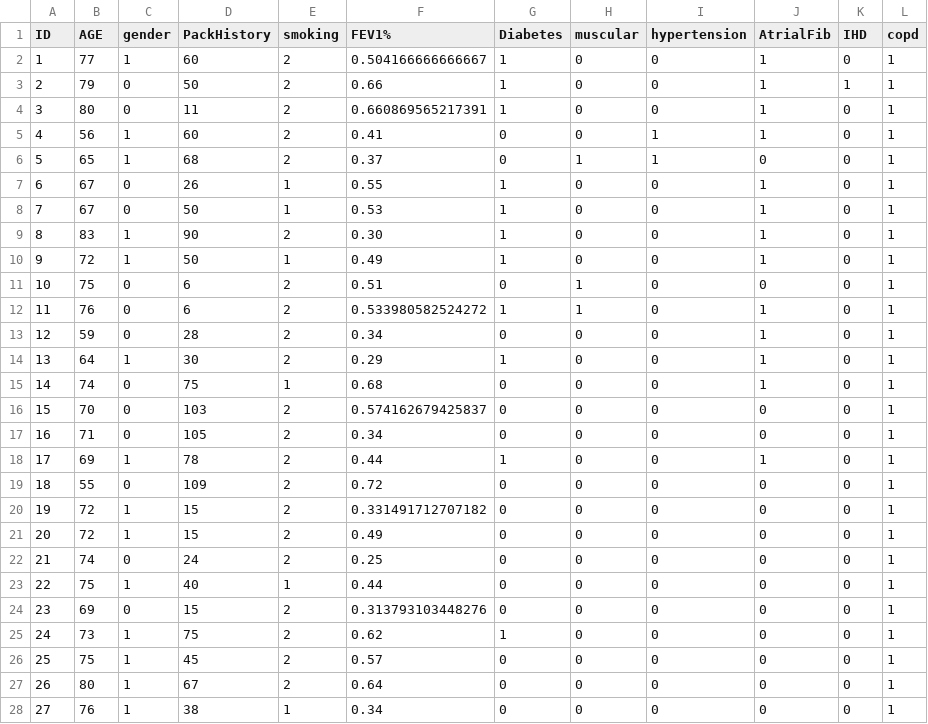
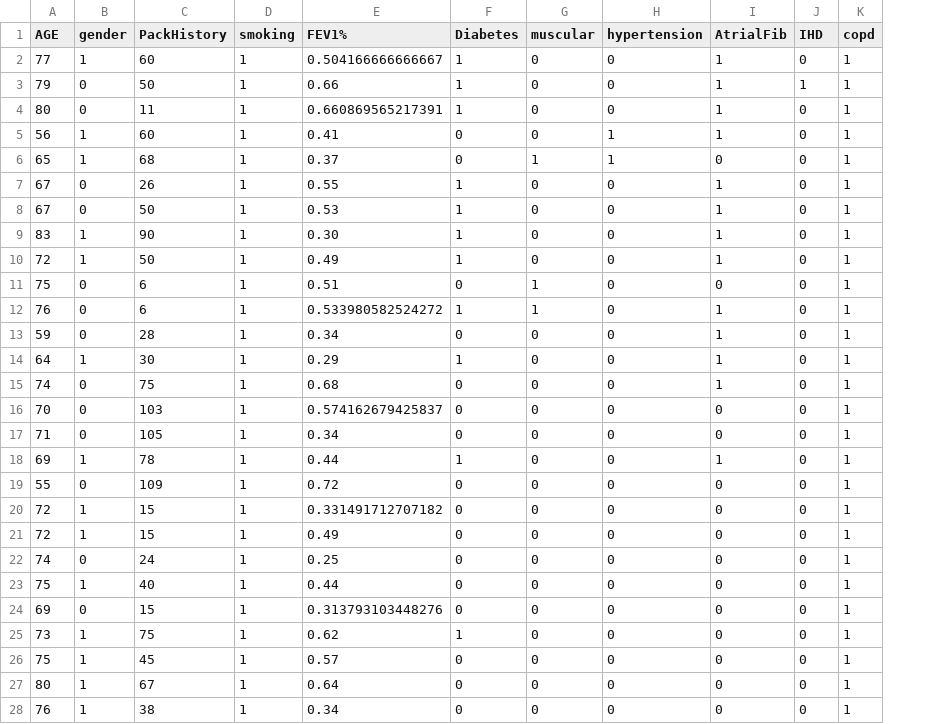
Before and after one commit to lhartwig22/419-420_Algorithm, a CSV file: Compressed COPD Dataset.csv, drawn as a sheet; only a part is shown; removed rows and columns are numbered as before the commit, all else as after; the diff covers the shown part only; the diff names each change by its address in the sheet, - before the commit and + after, or states it on an @@ line.

Commit message:
Add files via upload

```diff
--- a/Compressed COPD Dataset.csv
+++ b/Compressed COPD Dataset.csv
-column A (ID), rows 2-28: 1 | 2 | 3 | 4 | 5 | 6 | 7 | 8 | 9 | 10 | 11 | 12 | 13 | 14 | 15 | 16 | 17 | 18 | 19 | 20 | 21 | 22 | 23 | 24 | 25 | 26 | 27
-D2:D6 (smoking): 2
+D2:D6 (smoking): 1
-D9 (smoking): 2
+D9 (smoking): 1
-D11:D14 (smoking): 2
+D11:D14 (smoking): 1
-D16:D22 (smoking): 2
+D16:D22 (smoking): 1
-D24:D27 (smoking): 2
+D24:D27 (smoking): 1
```
Also changed, not shown: 22 edited cells elsewhere in this file.
